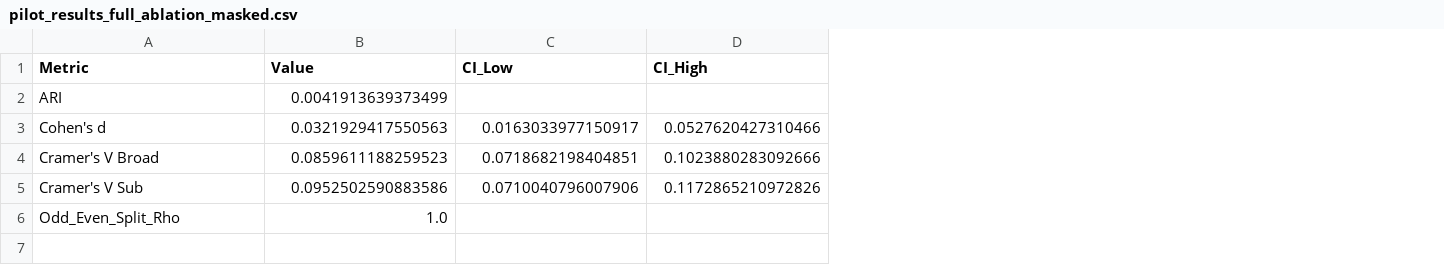
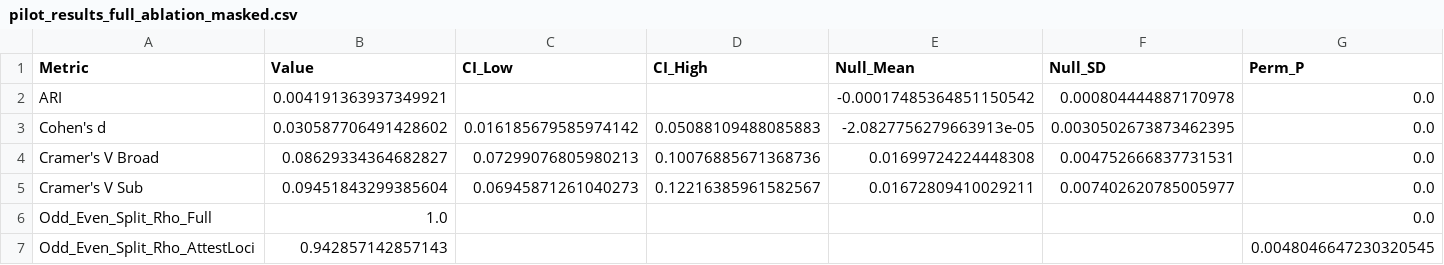
Before and after one commit to Agnieszkachr/scribal-fingerprints, a CSV file: outputs/pilot_results_full_ablation_masked.csv, drawn as a sheet; the diff names each change by its address in the sheet, - before the commit and + after, or states it on an @@ line.

Commit message:
extend split-half stability analysis with manuscript-coverage validation

```diff
--- a/outputs/pilot_results_full_ablation_masked.csv
+++ b/outputs/pilot_results_full_ablation_masked.csv
+column E (Null_Mean), rows 2-5: -0.00017485364851150542 | -2.0827756279663913e-05 | 0.01699724224448308 | 0.01672809410029211
+column F (Null_SD), rows 2-5: 0.000804444887170978 | 0.0030502673873462395 | 0.004752666837731531 | 0.007402620785005977
+column G (Perm_P), rows 2-6: all 0.0
-B2 (Value): 0.0041913639373499
+B2 (Value): 0.004191363937349921
-B3 (Value): 0.0321929417550563
+B3 (Value): 0.030587706491428602
-C3 (CI_Low): 0.0163033977150917
+C3 (CI_Low): 0.016185679585974142
-D3 (CI_High): 0.0527620427310466
+D3 (CI_High): 0.05088109488085883
-B4 (Value): 0.0859611188259523
+B4 (Value): 0.08629334364682827
-C4 (CI_Low): 0.0718682198404851
+C4 (CI_Low): 0.07299076805980213
-D4 (CI_High): 0.1023880283092666
+D4 (CI_High): 0.10076885671368736
-B5 (Value): 0.0952502590883586
+B5 (Value): 0.09451843299385604
-C5 (CI_Low): 0.0710040796007906
+C5 (CI_Low): 0.06945871261040273
-D5 (CI_High): 0.1172865210972826
+D5 (CI_High): 0.12216385961582567
-A6 (Metric): Odd_Even_Split_Rho
+A6 (Metric): Odd_Even_Split_Rho_Full
+row 7: Odd_Even_Split_Rho_AttestLoci | 0.942857142857143 |  |  |  |  | 0.0048046647230320545
```
Also changed, not shown: outputs/pilot_results_full_B.csv, outputs/pilot_results_full_ablation_func_words.csv, 5 other files.
